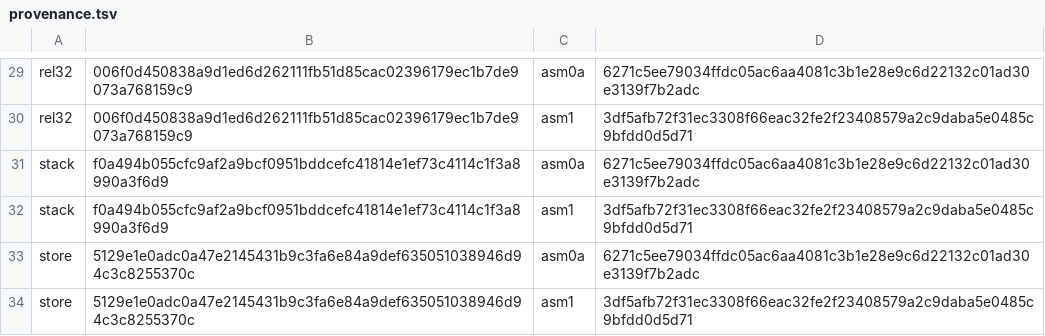
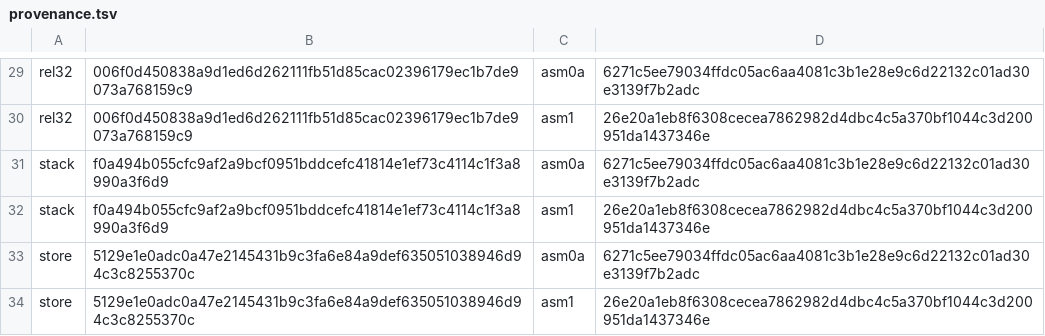
Before and after one commit to saxeum/asm-bootstrap, a TSV file: docs/provenance.tsv, drawn as a sheet; only a part is shown, gaps mark what is left out; the diff covers the shown part only; the diff names each change by its address in the sheet, - before the commit and + after, or states it on an @@ line.

```diff
--- a/docs/provenance.tsv
+++ b/docs/provenance.tsv
-D30: 3df5afb72f31ec3308f66eac32fe2f23408579a2c9daba5e0485c9bfdd0d5d71
+D30: 26e20a1eb8f6308cecea7862982d4dbc4c5a370bf1044c3d200951da1437346e
-D32: 3df5afb72f31ec3308f66eac32fe2f23408579a2c9daba5e0485c9bfdd0d5d71
+D32: 26e20a1eb8f6308cecea7862982d4dbc4c5a370bf1044c3d200951da1437346e
-D34: 3df5afb72f31ec3308f66eac32fe2f23408579a2c9daba5e0485c9bfdd0d5d71
+D34: 26e20a1eb8f6308cecea7862982d4dbc4c5a370bf1044c3d200951da1437346e
```
Also changed, not shown: 14 edited cells elsewhere in this file, docs/toolchain.tsv, 7 other files.
